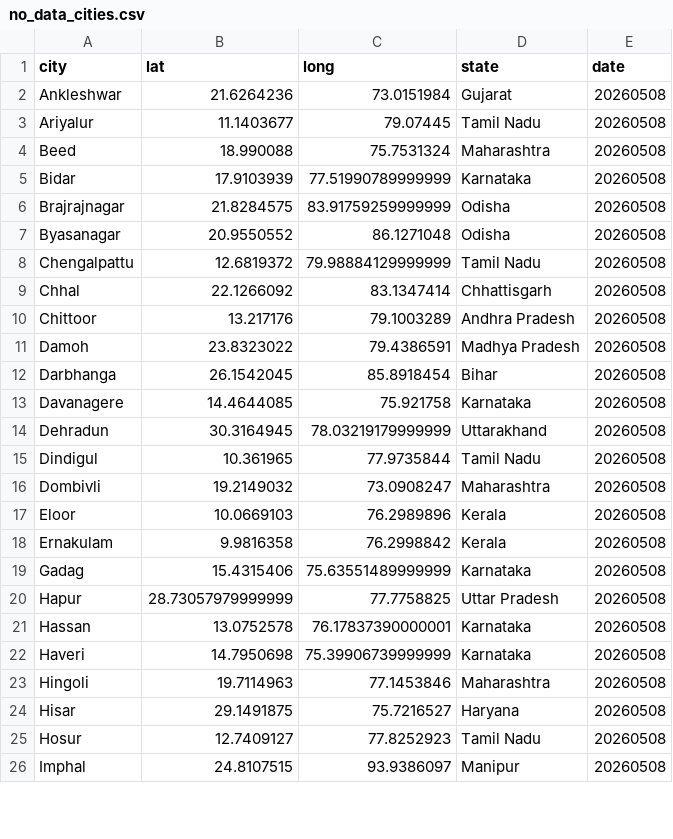
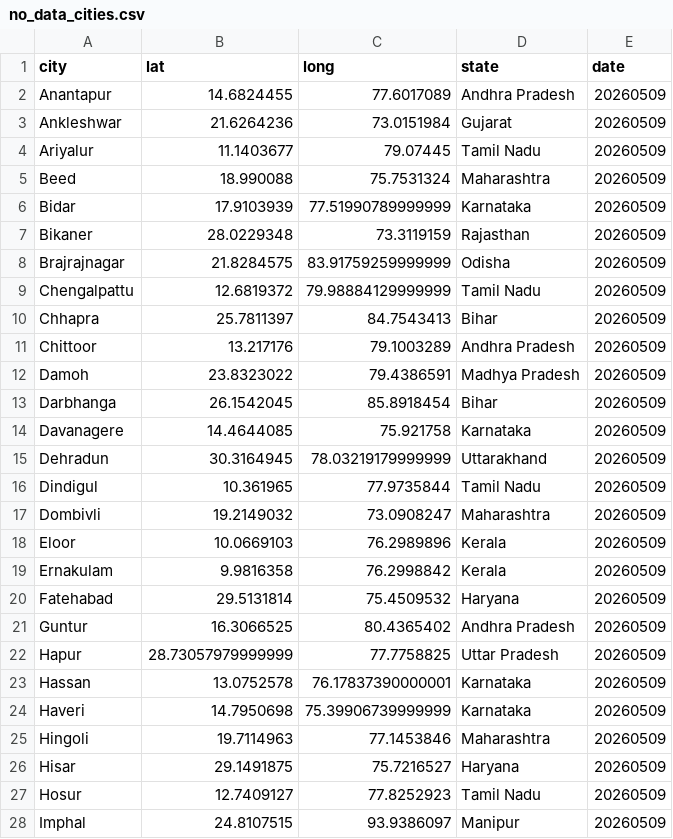
Before and after one commit to ShalakaS/autoupdating, a CSV file: no_data_cities.csv, drawn as a sheet; only a part is shown; the diff covers the shown part only.

```diff
--- a/no_data_cities.csv
+++ b/no_data_cities.csv
@@ -1,26 +1,28 @@
 city,lat,long,state,date
-Ankleshwar,21.6264236,73.0151984,Gujarat,20260508
-Ariyalur,11.1403677,79.07445,Tamil Nadu,20260508
-Beed,18.990088,75.7531324,Maharashtra,20260508
-Bidar,17.9103939,77.51990789999999,Karnataka,20260508
-Brajrajnagar,21.8284575,83.91759259999999,Odisha,20260508
-Byasanagar,20.9550552,86.1271048,Odisha,20260508
-Chengalpattu,12.6819372,79.98884129999999,Tamil Nadu,20260508
-Chhal,22.1266092,83.1347414,Chhattisgarh,20260508
-Chittoor,13.217176,79.1003289,Andhra Pradesh,20260508
-Damoh,23.8323022,79.4386591,Madhya Pradesh,20260508
-Darbhanga,26.1542045,85.8918454,Bihar,20260508
-Davanagere,14.4644085,75.921758,Karnataka,20260508
-Dehradun,30.3164945,78.03219179999999,Uttarakhand,20260508
-Dindigul,10.361965,77.9735844,Tamil Nadu,20260508
-Dombivli,19.2149032,73.0908247,Maharashtra,20260508
-Eloor,10.0669103,76.2989896,Kerala,20260508
-Ernakulam,9.9816358,76.2998842,Kerala,20260508
-Gadag,15.4315406,75.63551489999999,Karnataka,20260508
-Hapur,28.73057979999999,77.7758825,Uttar Pradesh,20260508
-Hassan,13.0752578,76.17837390000001,Karnataka,20260508
-Haveri,14.7950698,75.39906739999999,Karnataka,20260508
-Hingoli,19.7114963,77.1453846,Maharashtra,20260508
-Hisar,29.1491875,75.7216527,Haryana,20260508
-Hosur,12.7409127,77.8252923,Tamil Nadu,20260508
-Imphal,24.8107515,93.9386097,Manipur,20260508
+Anantapur,14.6824455,77.6017089,Andhra Pradesh,20260509
+Ankleshwar,21.6264236,73.0151984,Gujarat,20260509
+Ariyalur,11.1403677,79.07445,Tamil Nadu,20260509
+Beed,18.990088,75.7531324,Maharashtra,20260509
+Bidar,17.9103939,77.51990789999999,Karnataka,20260509
+Bikaner,28.0229348,73.3119159,Rajasthan,20260509
+Brajrajnagar,21.8284575,83.91759259999999,Odisha,20260509
+Chengalpattu,12.6819372,79.98884129999999,Tamil Nadu,20260509
+Chhapra,25.7811397,84.7543413,Bihar,20260509
+Chittoor,13.217176,79.1003289,Andhra Pradesh,20260509
+Damoh,23.8323022,79.4386591,Madhya Pradesh,20260509
+Darbhanga,26.1542045,85.8918454,Bihar,20260509
+Davanagere,14.4644085,75.921758,Karnataka,20260509
+Dehradun,30.3164945,78.03219179999999,Uttarakhand,20260509
+Dindigul,10.361965,77.9735844,Tamil Nadu,20260509
+Dombivli,19.2149032,73.0908247,Maharashtra,20260509
+Eloor,10.0669103,76.2989896,Kerala,20260509
+Ernakulam,9.9816358,76.2998842,Kerala,20260509
+Fatehabad,29.5131814,75.4509532,Haryana,20260509
+Guntur,16.3066525,80.4365402,Andhra Pradesh,20260509
+Hapur,28.73057979999999,77.7758825,Uttar Pradesh,20260509
+Hassan,13.0752578,76.17837390000001,Karnataka,20260509
+Haveri,14.7950698,75.39906739999999,Karnataka,20260509
+Hingoli,19.7114963,77.1453846,Maharashtra,20260509
+Hisar,29.1491875,75.7216527,Haryana,20260509
+Hosur,12.7409127,77.8252923,Tamil Nadu,20260509
+Imphal,24.8107515,93.9386097,Manipur,20260509
```
Also changed, not shown: 7 added rows, 7 removed rows and 36 edited cells elsewhere in this file, 5 other files.
